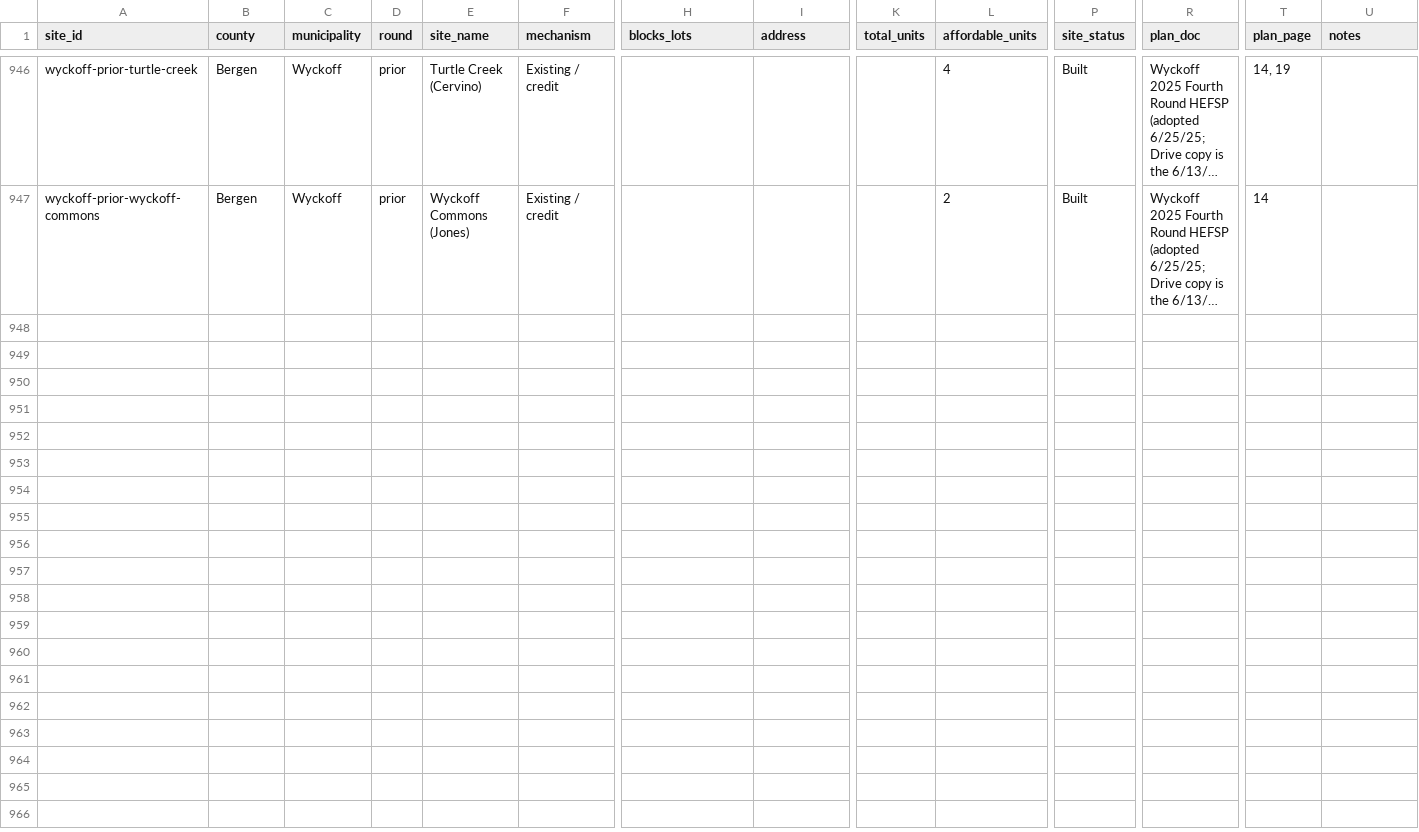
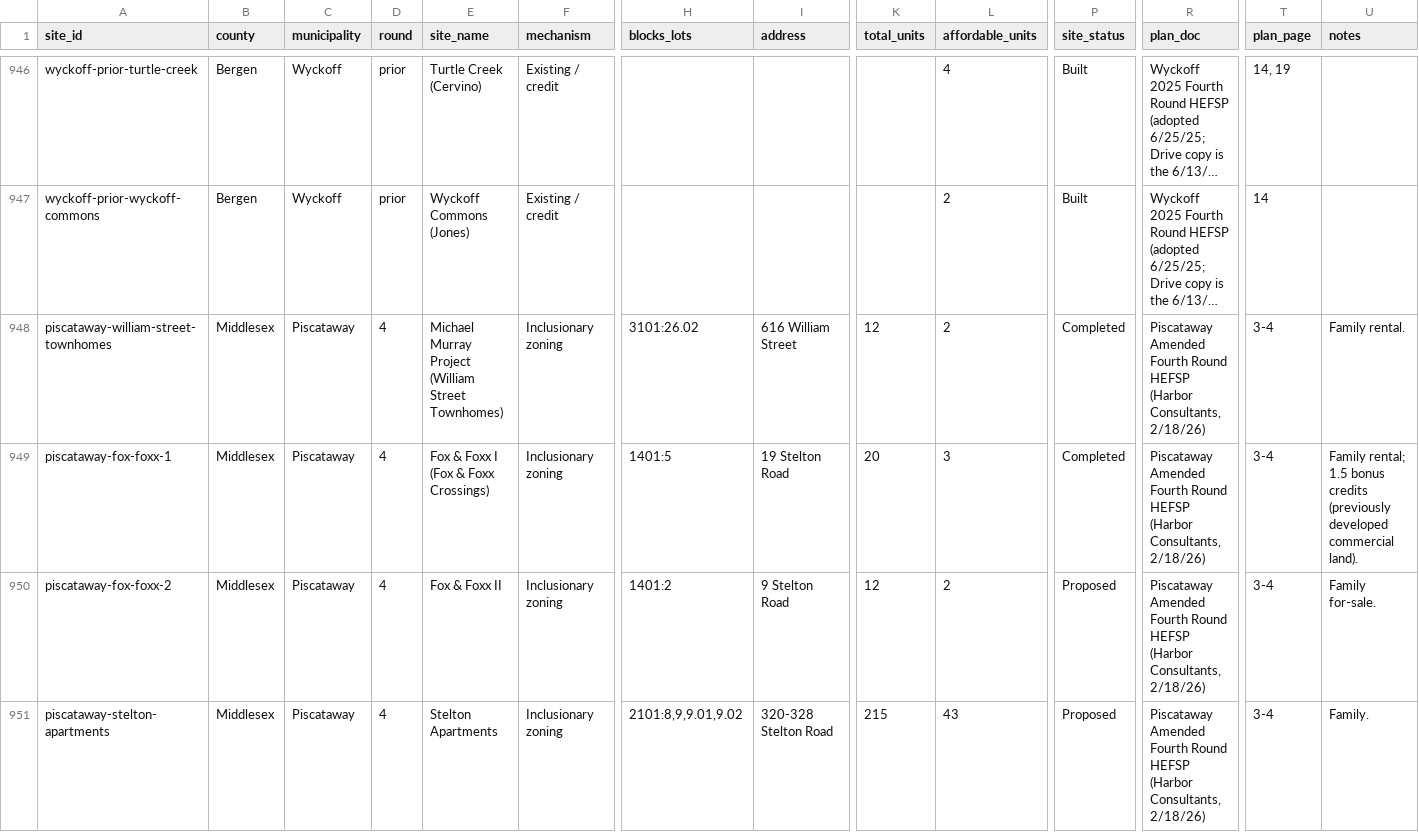
Before and after one commit to nickrogers280-coder/nj-round4-map, a CSV file: data/sites.csv, drawn as a sheet; only a part is shown, gaps mark what is left out; long unchanged cells end in …; rows hold the shown columns only; the diff covers the shown part only; the diff names each change by its address in the sheet, - before the commit and + after, or states it on an @@ line.

```diff
--- a/data/sites.csv
+++ b/data/sites.csv
+row 948: piscataway-william-street-townhomes | Middlesex | Piscataway | 4 | Michael Murray Project (William Street Townhomes) | Inclusionary zoning | 3101:26.02 | 616 William Street | 12 | 2 | Completed | Piscataway Amended Fourth Round HEFSP (Harbor Consultants, 2/18/26) | 3-4 | Family rental.
+row 949: piscataway-fox-foxx-1 | Middlesex | Piscataway | 4 | Fox & Foxx I (Fox & Foxx Crossings) | Inclusionary zoning | 1401:5 | 19 Stelton Road | 20 | 3 | Completed | Piscataway Amended Fourth Round HEFSP (Harbor Consultants, 2/18/26) | 3-4 | Family rental; 1.5 bonus credits (previously developed commercial land).
+row 950: piscataway-fox-foxx-2 | Middlesex | Piscataway | 4 | Fox & Foxx II | Inclusionary zoning | 1401:2 | 9 Stelton Road | 12 | 2 | Proposed | Piscataway Amended Fourth Round HEFSP (Harbor Consultants, 2/18/26) | 3-4 | Family for-sale.
+row 951: piscataway-stelton-apartments | Middlesex | Piscataway | 4 | Stelton Apartments | Inclusionary zoning | 2101:8,9,9.01,9.02 | 320-328 Stelton Road | 215 | 43 | Proposed | Piscataway Amended Fourth Round HEFSP (Harbor Consultants, 2/18/26) | 3-4 | Family.
```
Also changed, not shown: 10 added rows elsewhere in this file, data/extraction_log.csv.
